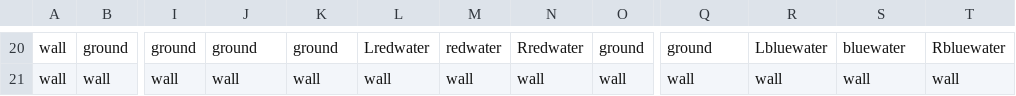
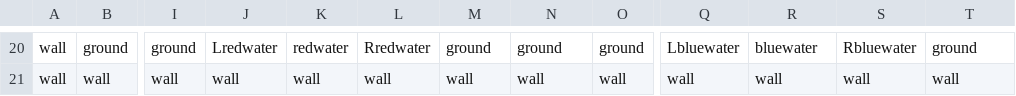
Before and after one commit to leesiyeon99/UnityMiniProject, a CSV file: Assets/1stage.csv, drawn as a sheet; only a part is shown, gaps mark what is left out; the diff covers the shown part only; the diff names each change by its address in the sheet, - before the commit and + after, or states it on an @@ line.

```diff
--- a/Assets/1stage.csv
+++ b/Assets/1stage.csv
-J20: ground
+J20: Lredwater
-K20: ground
+K20: redwater
-L20: Lredwater
+L20: Rredwater
-M20: redwater
+M20: ground
-N20: Rredwater
+N20: ground
-Q20: ground
+Q20: Lbluewater
-R20: Lbluewater
+R20: bluewater
-S20: bluewater
+S20: Rbluewater
-T20: Rbluewater
+T20: ground
```
Also changed, not shown: 8 added rows, 8 removed rows and 34 edited cells elsewhere in this file, 30 other files.
